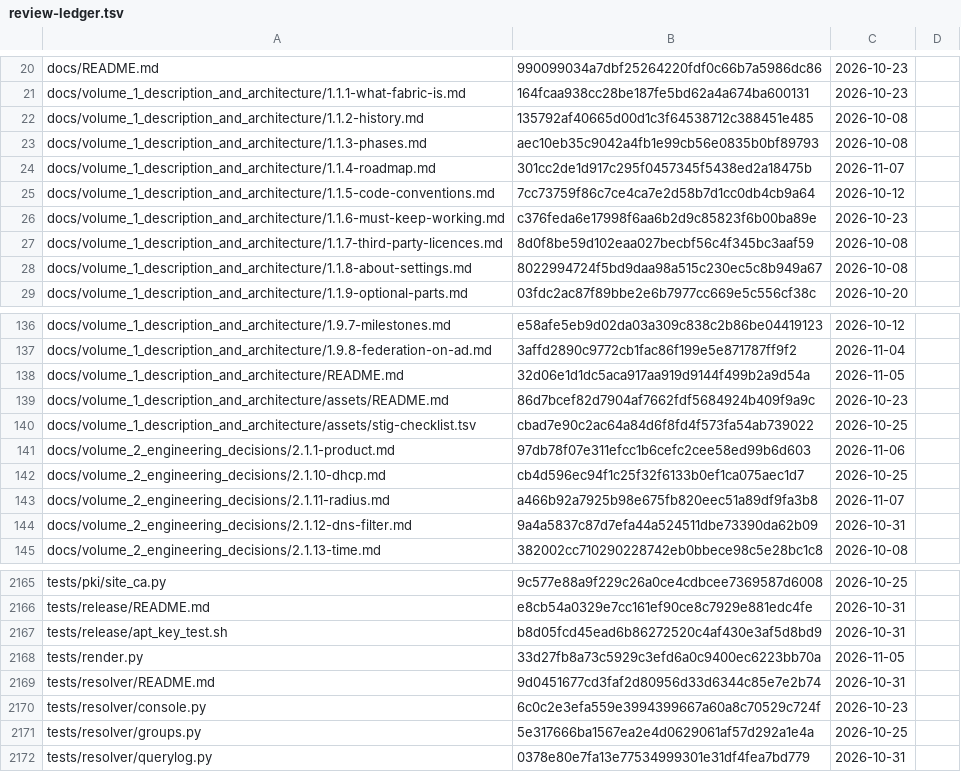
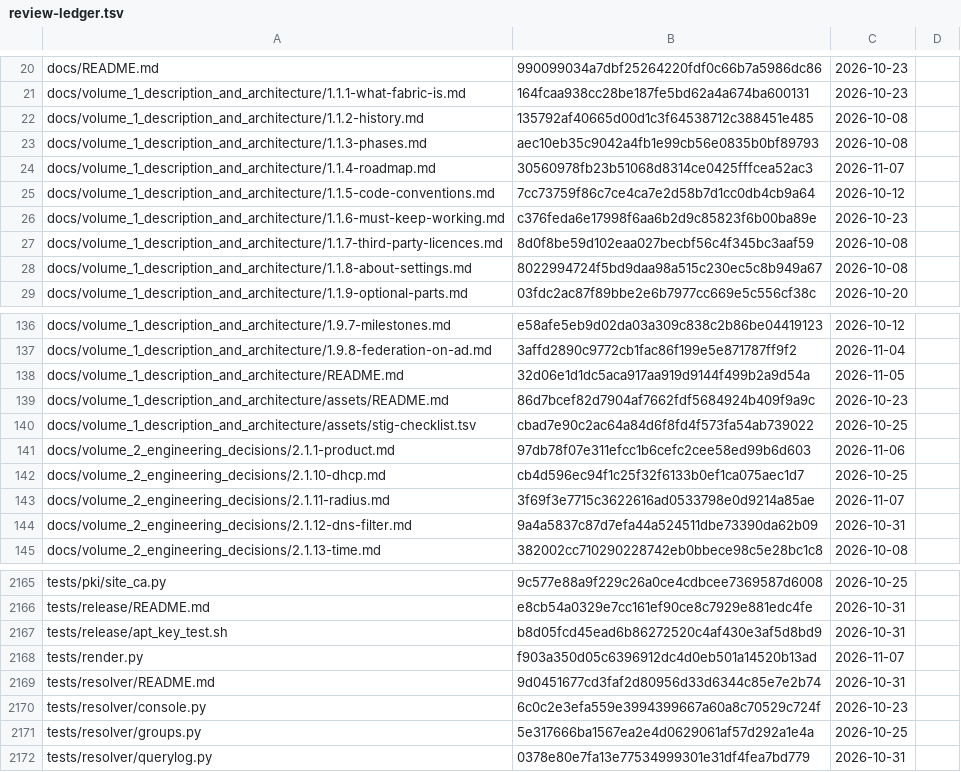
Before and after one commit to archdukejim/fabric-ctl, a TSV file: docs/volume_2_engineering_decisions/assets/review-ledger.tsv, drawn as a sheet; only a part is shown, gaps mark what is left out; the diff covers the shown part only.

```diff
--- a/docs/volume_2_engineering_decisions/assets/review-ledger.tsv
+++ b/docs/volume_2_engineering_decisions/assets/review-ledger.tsv
@@ -23,3 +23,3 @@ docs/volume_1_description_and_architecture/1.1.2-history.md	135792af40665d00d1c3
 docs/volume_1_description_and_architecture/1.1.3-phases.md	aec10eb35c9042a4fb1e99cb56e0835b0bf89793	2026-10-08	
-docs/volume_1_description_and_architecture/1.1.4-roadmap.md	301cc2de1d917c295f0457345f5438ed2a18475b	2026-11-07	
+docs/volume_1_description_and_architecture/1.1.4-roadmap.md	30560978fb23b51068d8314ce0425fffcea52ac3	2026-11-07	
 docs/volume_1_description_and_architecture/1.1.5-code-conventions.md	7cc73759f86c7ce4ca7e2d58b7d1cc0db4cb9a64	2026-10-12	
@@ -142,3 +142,3 @@ docs/volume_2_engineering_decisions/2.1.1-product.md	97db78f07e311efcc1b6cefc2ce
 docs/volume_2_engineering_decisions/2.1.10-dhcp.md	cb4d596ec94f1c25f32f6133b0ef1ca075aec1d7	2026-10-25	
-docs/volume_2_engineering_decisions/2.1.11-radius.md	a466b92a7925b98e675fb820eec51a89df9fa3b8	2026-11-07	
+docs/volume_2_engineering_decisions/2.1.11-radius.md	3f69f3e7715c3622616ad0533798e0d9214a85ae	2026-11-07	
 docs/volume_2_engineering_decisions/2.1.12-dns-filter.md	9a4a5837c87d7efa44a524511dbe73390da62b09	2026-10-31	
@@ -2167,3 +2167,3 @@ tests/release/README.md	e8cb54a0329e7cc161ef90ce8c7929e881edc4fe	2026-10-31
 tests/release/apt_key_test.sh	b8d05fcd45ead6b86272520c4af430e3af5d8bd9	2026-10-31	
-tests/render.py	33d27fb8a73c5929c3efd6a0c9400ec6223bb70a	2026-11-05	
+tests/render.py	f903a350d05c6396912dc4d0eb501a14520b13ad	2026-11-07	
 tests/resolver/README.md	9d0451677cd3faf2d80956d33d6344c85e7e2b74	2026-10-31	
```
Also changed, not shown: 11 edited cells elsewhere in this file, 11 other files.
